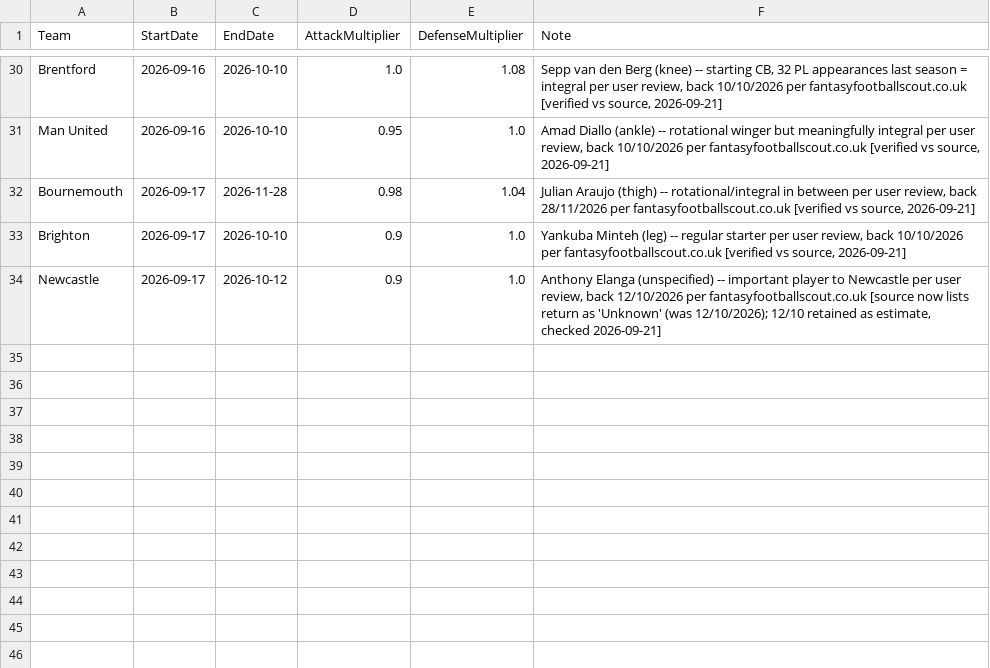
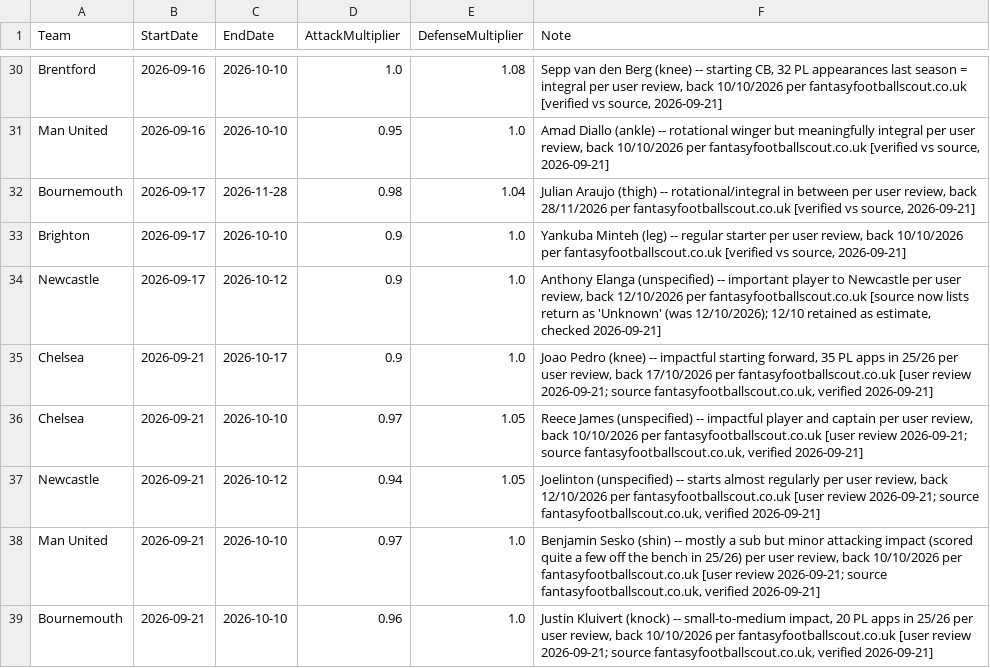
Before and after one commit to adwaith-p/Premier-League-Predictor-26-27, a CSV file: data/team_news.csv, drawn as a sheet; only a part is shown, gaps mark what is left out; the diff names each change by its address in the sheet, - before the commit and + after, or states it on an @@ line.

```diff
--- a/data/team_news.csv
+++ b/data/team_news.csv
+row 35: Chelsea | 2026-09-21 | 2026-10-17 | 0.9 | 1.0 | Joao Pedro (knee) -- impactful starting forward, 35 PL apps in 25/26 per user review, back 17/10/2026 per fantasyfootballscout.co.uk [user review 2026-09-21; source fantasyfootballscout.co.uk, verified 2026-09-21]
+row 36: Chelsea | 2026-09-21 | 2026-10-10 | 0.97 | 1.05 | Reece James (unspecified) -- impactful player and captain per user review, back 10/10/2026 per fantasyfootballscout.co.uk [user review 2026-09-21; source fantasyfootballscout.co.uk, verified 2026-09-21]
+row 37: Newcastle | 2026-09-21 | 2026-10-12 | 0.94 | 1.05 | Joelinton (unspecified) -- starts almost regularly per user review, back 12/10/2026 per fantasyfootballscout.co.uk [user review 2026-09-21; source fantasyfootballscout.co.uk, verified 2026-09-21]
+row 38: Man United | 2026-09-21 | 2026-10-10 | 0.97 | 1.0 | Benjamin Sesko (shin) -- mostly a sub but minor attacking impact (scored quite a few off the bench in 25/26) per user review, back 10/10/2026 per fantasyfootballscout.co.uk [user review 2026-09-21; source fantasyfootballscout.co.uk, verified 2026-09-21]
+row 39: Bournemouth | 2026-09-21 | 2026-10-10 | 0.96 | 1.0 | Justin Kluivert (knock) -- small-to-medium impact, 20 PL apps in 25/26 per user review, back 10/10/2026 per fantasyfootballscout.co.uk [user review 2026-09-21; source fantasyfootballscout.co.uk, verified 2026-09-21]
```
Also changed, not shown: data/processed/simulation_snapshots.csv, 2 other files.
